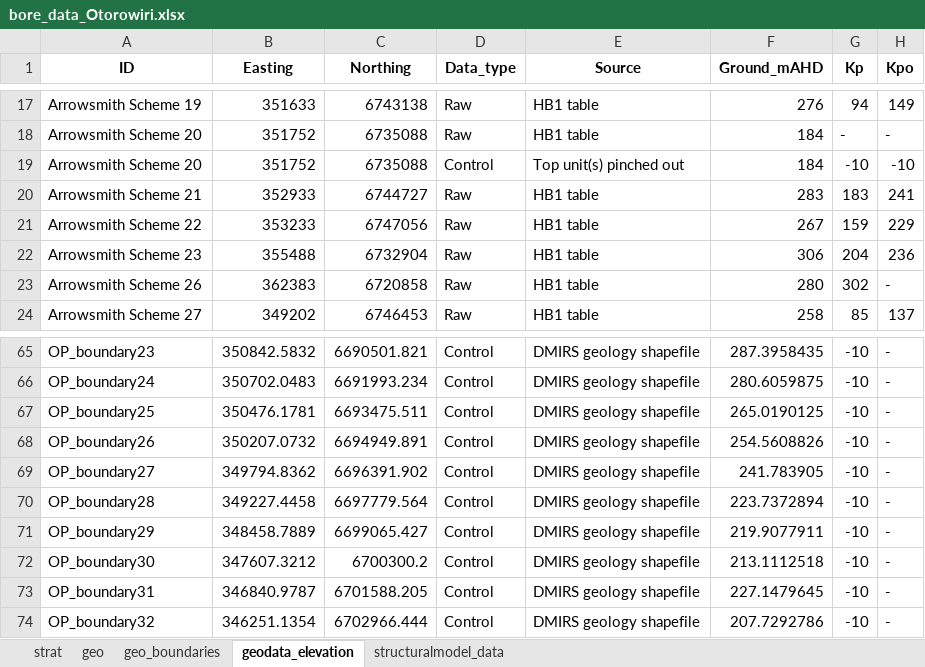
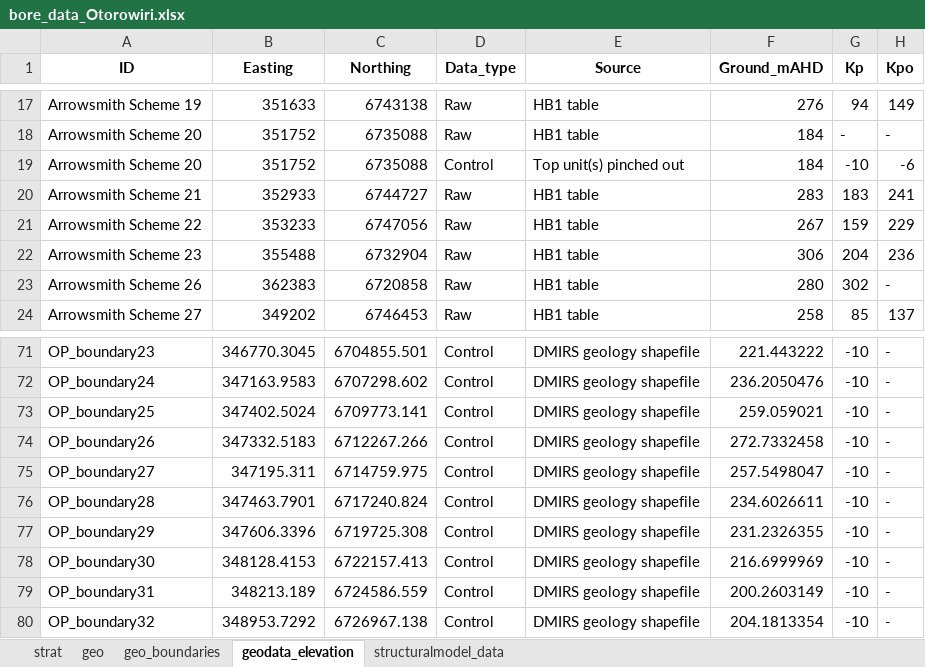
Before and after one commit to malvina-chmielarski/Otorowiri, an Excel workbook: Data/Data_geology/bore_data_Otorowiri.xlsx, sheet geodata_elevation, drawn as a sheet; only a part is shown, gaps mark what is left out; values as stored, in another font and other column widths than the file's, no borders; addresses are those after the commit; the diff covers the shown part only; the diff names each change by its address in the sheet, - before the commit and + after, or states it on an @@ line.

```diff
--- a/Data/Data_geology/bore_data_Otorowiri.xlsx (sheet geodata_elevation)
+++ b/Data/Data_geology/bore_data_Otorowiri.xlsx (sheet geodata_elevation)
-H19 (Kpo): -10
+H19 (Kpo): -6
-B71 (Easting): 350842.5832
+B71 (Easting): 346770.3045
-C71 (Northing): 6690501.821
+C71 (Northing): 6704855.501
-F71 (Ground_mAHD): 287.3958435
+F71 (Ground_mAHD): 221.443222
-B72 (Easting): 350702.0483
+B72 (Easting): 347163.9583
-C72 (Northing): 6691993.234
+C72 (Northing): 6707298.602
-F72 (Ground_mAHD): 280.6059875
+F72 (Ground_mAHD): 236.2050476
-B73 (Easting): 350476.1781
+B73 (Easting): 347402.5024
-C73 (Northing): 6693475.511
+C73 (Northing): 6709773.141
-F73 (Ground_mAHD): 265.0190125
+F73 (Ground_mAHD): 259.059021
-B74 (Easting): 350207.0732
+B74 (Easting): 347332.5183
-C74 (Northing): 6694949.891
+C74 (Northing): 6712267.266
-F74 (Ground_mAHD): 254.5608826
+F74 (Ground_mAHD): 272.7332458
-B75 (Easting): 349794.8362
+B75 (Easting): 347195.311
-C75 (Northing): 6696391.902
+C75 (Northing): 6714759.975
-F75 (Ground_mAHD): 241.783905
+F75 (Ground_mAHD): 257.5498047
-B76 (Easting): 349227.4458
+B76 (Easting): 347463.7901
-C76 (Northing): 6697779.564
+C76 (Northing): 6717240.824
-F76 (Ground_mAHD): 223.7372894
+F76 (Ground_mAHD): 234.6026611
-B77 (Easting): 348458.7889
+B77 (Easting): 347606.3396
-C77 (Northing): 6699065.427
+C77 (Northing): 6719725.308
-F77 (Ground_mAHD): 219.9077911
+F77 (Ground_mAHD): 231.2326355
-B78 (Easting): 347607.3212
+B78 (Easting): 348128.4153
-C78 (Northing): 6700300.2
+C78 (Northing): 6722157.413
-F78 (Ground_mAHD): 213.1112518
+F78 (Ground_mAHD): 216.6999969
-B79 (Easting): 346840.9787
+B79 (Easting): 348213.189
-C79 (Northing): 6701588.205
+C79 (Northing): 6724586.559
-F79 (Ground_mAHD): 227.1479645
+F79 (Ground_mAHD): 200.2603149
-B80 (Easting): 346251.1354
+B80 (Easting): 348953.7292
-C80 (Northing): 6702966.444
+C80 (Northing): 6726967.138
-F80 (Ground_mAHD): 207.7292786
+F80 (Ground_mAHD): 204.1813354
```
Also changed, not shown: other rows of this sheet, sheet structuralmodel_data, sheet geo_boundaries, sheet geo, sheet strat, 3 other files.
